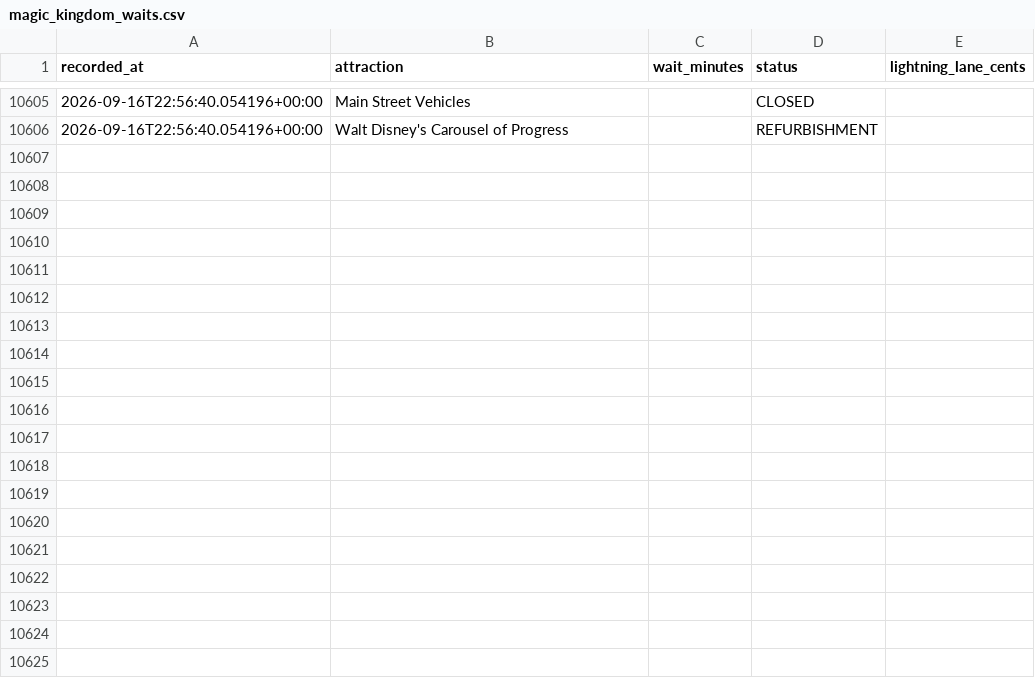
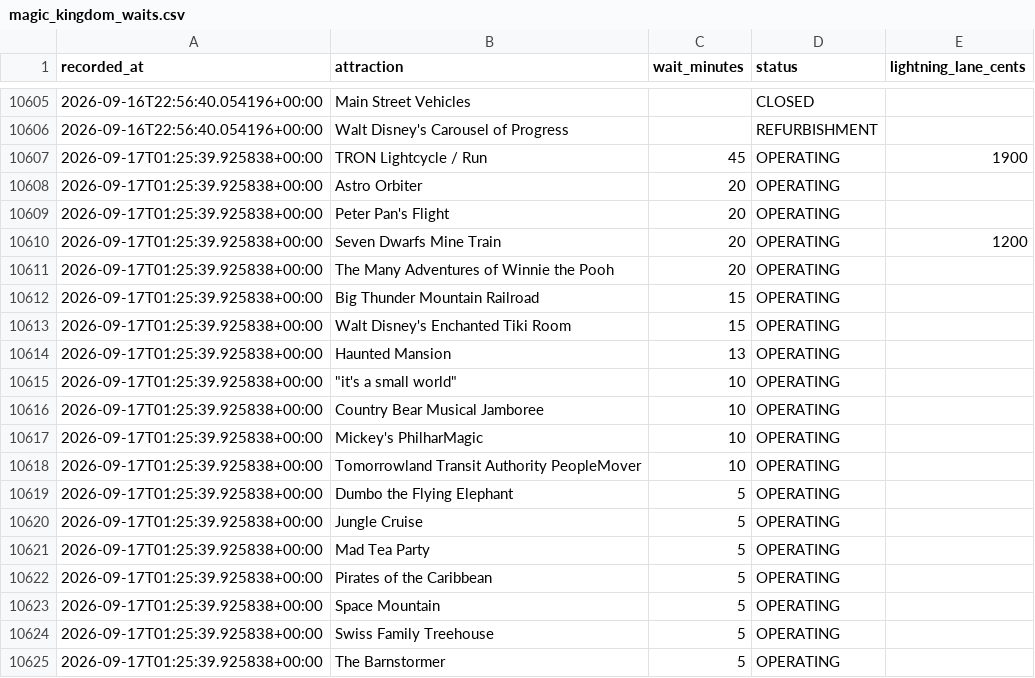
Before and after one commit to floppyotter/mouseql, a CSV file: data/magic_kingdom_waits.csv, drawn as a sheet; only a part is shown, gaps mark what is left out; the diff covers the shown part only; the diff names each change by its address in the sheet, - before the commit and + after, or states it on an @@ line.

Commit message:
Update Magic Kingdom wait data

```diff
--- a/data/magic_kingdom_waits.csv
+++ b/data/magic_kingdom_waits.csv
+row 10607: 2026-09-17T01:25:39.925838+00:00 | TRON Lightcycle / Run | 45 | OPERATING | 1900
+row 10608: 2026-09-17T01:25:39.925838+00:00 | Astro Orbiter | 20 | OPERATING
+row 10609: 2026-09-17T01:25:39.925838+00:00 | Peter Pan's Flight | 20 | OPERATING
+row 10610: 2026-09-17T01:25:39.925838+00:00 | Seven Dwarfs Mine Train | 20 | OPERATING | 1200
+row 10611: 2026-09-17T01:25:39.925838+00:00 | The Many Adventures of Winnie the Pooh | 20 | OPERATING
+row 10612: 2026-09-17T01:25:39.925838+00:00 | Big Thunder Mountain Railroad | 15 | OPERATING
+row 10613: 2026-09-17T01:25:39.925838+00:00 | Walt Disney's Enchanted Tiki Room | 15 | OPERATING
+row 10614: 2026-09-17T01:25:39.925838+00:00 | Haunted Mansion | 13 | OPERATING
+row 10615: 2026-09-17T01:25:39.925838+00:00 | "it's a small world" | 10 | OPERATING
+row 10616: 2026-09-17T01:25:39.925838+00:00 | Country Bear Musical Jamboree | 10 | OPERATING
+row 10617: 2026-09-17T01:25:39.925838+00:00 | Mickey's PhilharMagic | 10 | OPERATING
+row 10618: 2026-09-17T01:25:39.925838+00:00 | Tomorrowland Transit Authority PeopleMover | 10 | OPERATING
+row 10619: 2026-09-17T01:25:39.925838+00:00 | Dumbo the Flying Elephant | 5 | OPERATING
+row 10620: 2026-09-17T01:25:39.925838+00:00 | Jungle Cruise | 5 | OPERATING
+row 10621: 2026-09-17T01:25:39.925838+00:00 | Mad Tea Party | 5 | OPERATING
+row 10622: 2026-09-17T01:25:39.925838+00:00 | Pirates of the Caribbean | 5 | OPERATING
+row 10623: 2026-09-17T01:25:39.925838+00:00 | Space Mountain | 5 | OPERATING
+row 10624: 2026-09-17T01:25:39.925838+00:00 | Swiss Family Treehouse | 5 | OPERATING
+row 10625: 2026-09-17T01:25:39.925838+00:00 | The Barnstormer | 5 | OPERATING
```
Also changed, not shown: 16 added rows elsewhere in this file, data/attraction_locations.csv, 1 other file.
